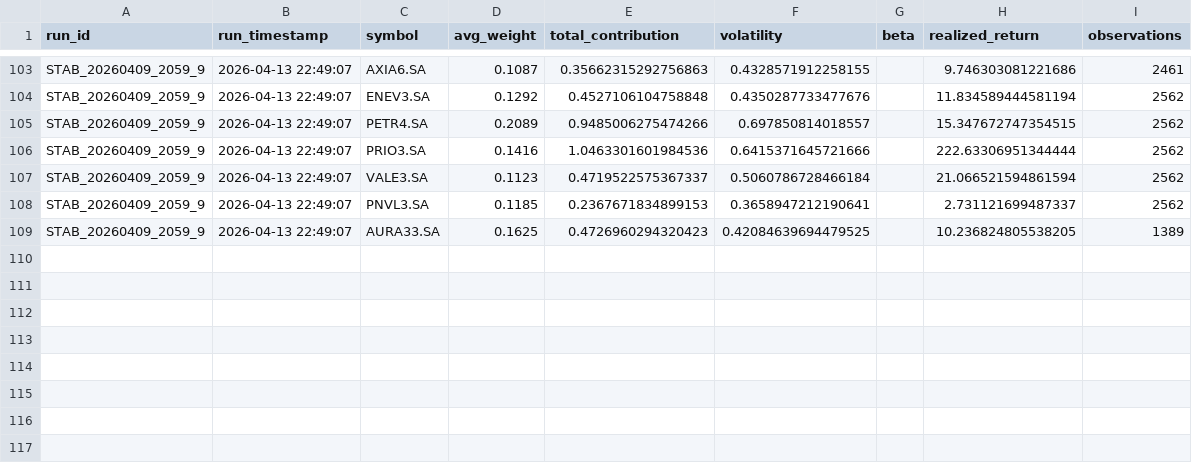
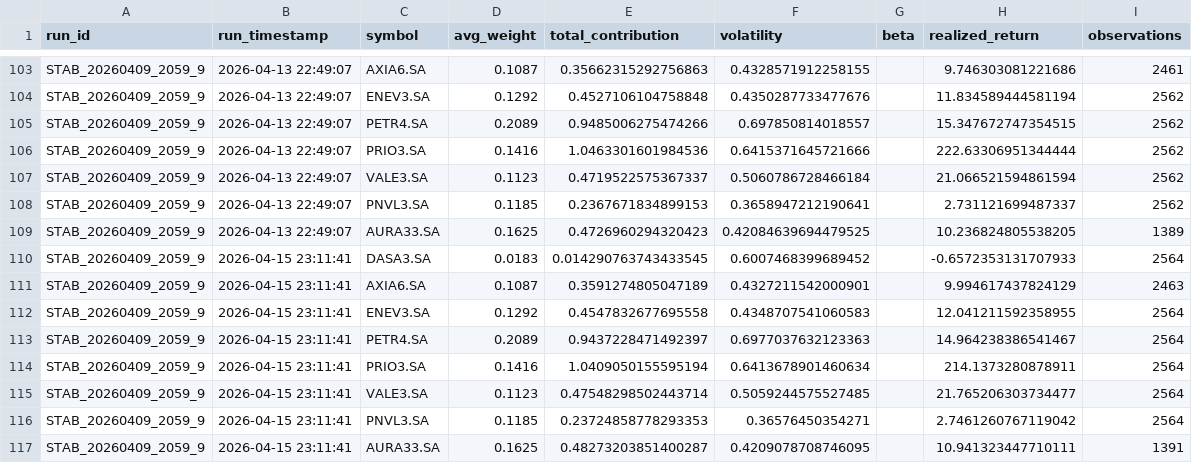
Before and after one commit to gabrielcamposic/PortfolioESG, a CSV file: data/Results/asset_attribution_history.csv, drawn as a sheet; only a part is shown, gaps mark what is left out; the diff names each change by its address in the sheet, - before the commit and + after, or states it on an @@ line.

```diff
--- a/data/Results/asset_attribution_history.csv
+++ b/data/Results/asset_attribution_history.csv
+row 110: STAB_20260409_2059_9 | 2026-04-15 23:11:41 | DASA3.SA | 0.0183 | 0.014290763743433545 | 0.6007468399689452 |  | -0.6572353131707933 | 2564
+row 111: STAB_20260409_2059_9 | 2026-04-15 23:11:41 | AXIA6.SA | 0.1087 | 0.3591274805047189 | 0.4327211542000901 |  | 9.994617437824129 | 2463
+row 112: STAB_20260409_2059_9 | 2026-04-15 23:11:41 | ENEV3.SA | 0.1292 | 0.4547832677695558 | 0.4348707541060583 |  | 12.041211592358955 | 2564
+row 113: STAB_20260409_2059_9 | 2026-04-15 23:11:41 | PETR4.SA | 0.2089 | 0.9437228471492397 | 0.6977037632123363 |  | 14.964238386541467 | 2564
+row 114: STAB_20260409_2059_9 | 2026-04-15 23:11:41 | PRIO3.SA | 0.1416 | 1.0409050155595194 | 0.6413678901460634 |  | 214.1373280878911 | 2564
+row 115: STAB_20260409_2059_9 | 2026-04-15 23:11:41 | VALE3.SA | 0.1123 | 0.47548298502443714 | 0.5059244575527485 |  | 21.765206303734477 | 2564
+row 116: STAB_20260409_2059_9 | 2026-04-15 23:11:41 | PNVL3.SA | 0.1185 | 0.23724858778293353 | 0.36576450354271 |  | 2.7461260767119042 | 2564
+row 117: STAB_20260409_2059_9 | 2026-04-15 23:11:41 | AURA33.SA | 0.1625 | 0.48273203851400287 | 0.4209078708746095 |  | 10.941323447710111 | 1391
```
Also changed, not shown: data/Results/ga_fitness_noise_db.csv, data/Results/performance_windows_history.csv, 22 other files.
